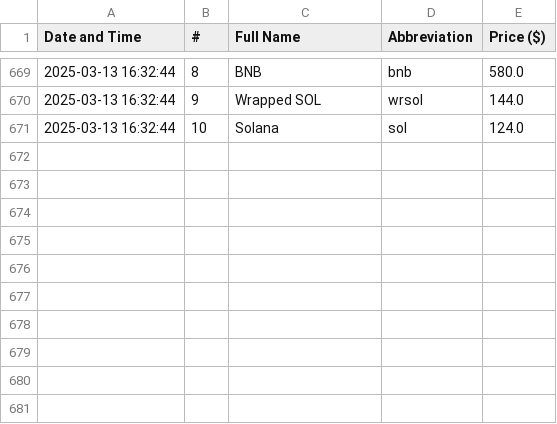
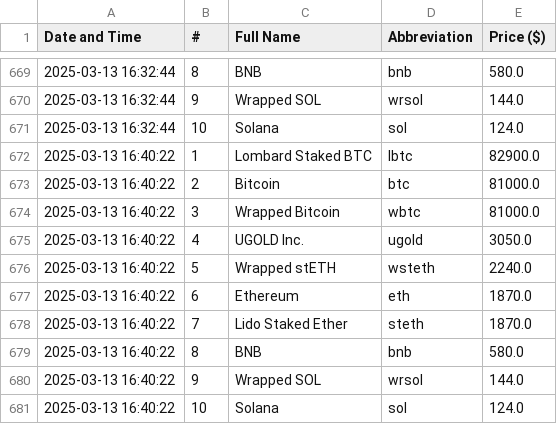
Before and after one commit to davidN1324-byte/Parsing_Crypto_Currency, a CSV file: cryptocurrencies_history.csv, drawn as a sheet; only a part is shown, gaps mark what is left out; the diff names each change by its address in the sheet, - before the commit and + after, or states it on an @@ line.

```diff
--- a/cryptocurrencies_history.csv
+++ b/cryptocurrencies_history.csv
+row 672: 2025-03-13 16:40:22 | 1 | Lombard Staked BTC | lbtc | 82900.0
+row 673: 2025-03-13 16:40:22 | 2 | Bitcoin | btc | 81000.0
+row 674: 2025-03-13 16:40:22 | 3 | Wrapped Bitcoin | wbtc | 81000.0
+row 675: 2025-03-13 16:40:22 | 4 | UGOLD Inc. | ugold | 3050.0
+row 676: 2025-03-13 16:40:22 | 5 | Wrapped stETH | wsteth | 2240.0
+row 677: 2025-03-13 16:40:22 | 6 | Ethereum | eth | 1870.0
+row 678: 2025-03-13 16:40:22 | 7 | Lido Staked Ether | steth | 1870.0
+row 679: 2025-03-13 16:40:22 | 8 | BNB | bnb | 580.0
+row 680: 2025-03-13 16:40:22 | 9 | Wrapped SOL | wrsol | 144.0
+row 681: 2025-03-13 16:40:22 | 10 | Solana | sol | 124.0
```
